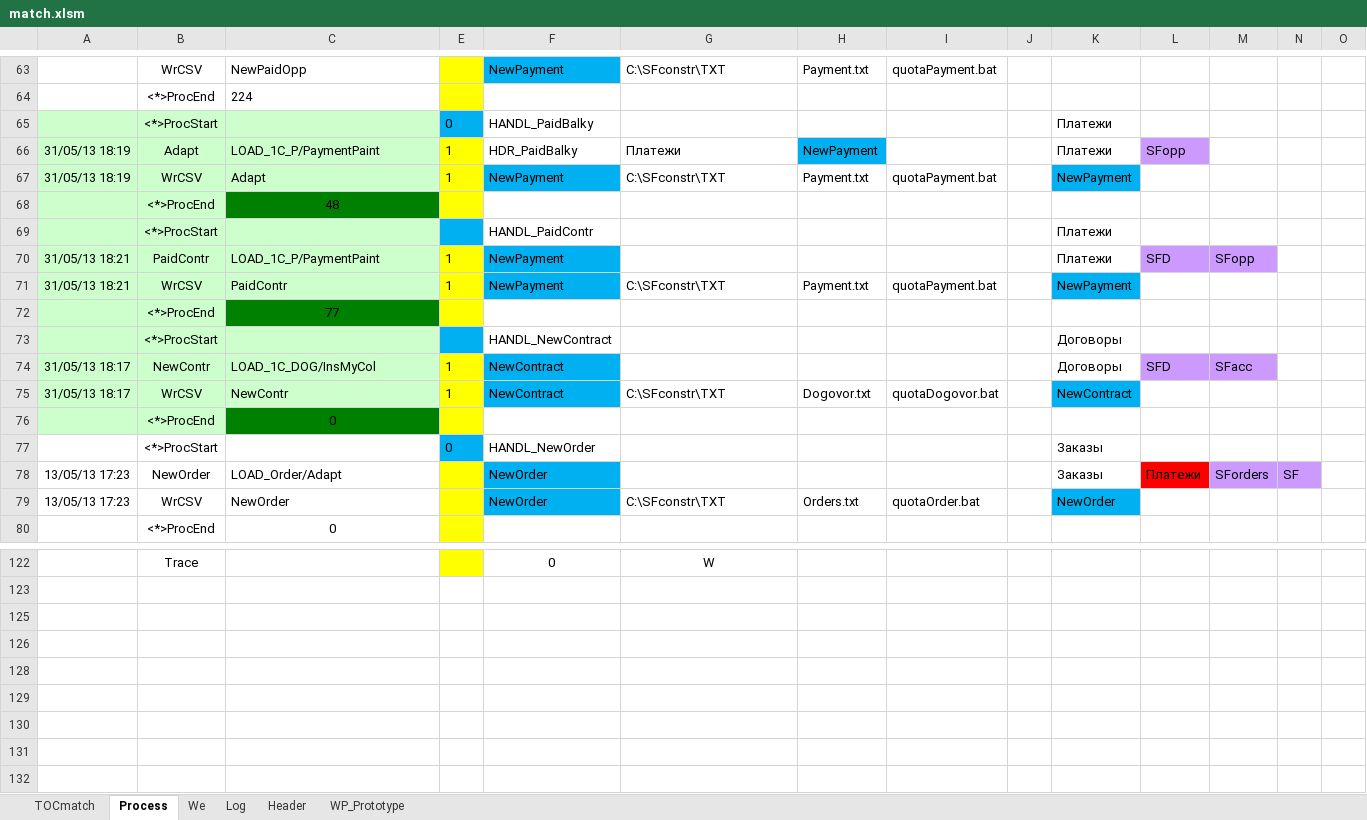
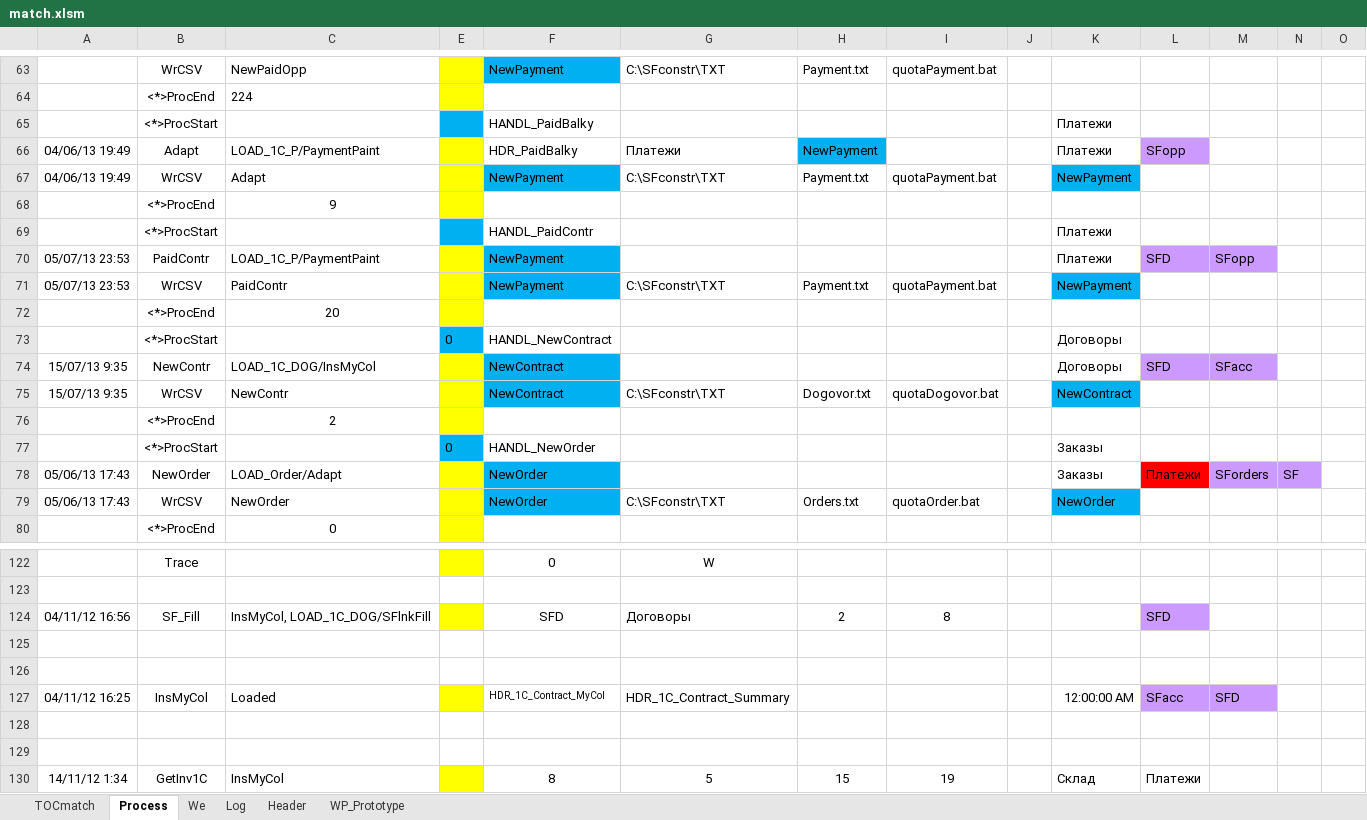
Before and after one commit to PavelKhrapkin/match, an Excel workbook: match2.0/match.xlsm, sheet Process, drawn as a sheet; only a part is shown, gaps mark what is left out; values as stored, in another font and other column widths than the file's, no borders; the diff covers the shown part only; the diff names each change by its address in the sheet, - before the commit and + after, or states it on an @@ line.

```diff
--- a/match2.0/match.xlsm (sheet Process)
+++ b/match2.0/match.xlsm (sheet Process)
-A65:C67 fill: #CCFFCC
+A65:C67 fill: none
-E65: 0
+E65: (empty)
-A66:A67: 31/05/13 18:19
+A66:A67: 04/06/13 19:49
-E66:E67: 1
+E66:E67: (empty)
-A68:B68 fill: #CCFFCC
+A68:B68 fill: none
-C68: 48
+C68: 9
-C68 fill: #008000
+C68 fill: none
-A69:C71 fill: #CCFFCC
+A69:C71 fill: none
-A70:A71: 31/05/13 18:21
+A70:A71: 05/07/13 23:53
-E70:E71: 1
+E70:E71: (empty)
-A72:B72 fill: #CCFFCC
+A72:B72 fill: none
-C72: 77
+C72: 20
-C72 fill: #008000
+C72 fill: none
-A73:C75 fill: #CCFFCC
+A73:C75 fill: none
-E73: (empty)
+E73: 0
-A74:A75: 31/05/13 18:17
+A74:A75: 15/07/13 9:35
-E74:E75: 1
+E74:E75: (empty)
-A76:B76 fill: #CCFFCC
+A76:B76 fill: none
-C76: 0
+C76: 2
-C76 fill: #008000
+C76 fill: none
-A78:A79: 13/05/13 17:23
+A78:A79: 05/06/13 17:43
@@ row 124 unhidden: 04/11/12 16:56 | SF_Fill | InsMyCol, LOAD_1C_DOG/SFlnkFill |  | SFD | Договоры | 2 | 8 |  |  | SFD @@
@@ row 127 unhidden: 04/11/12 16:25 | InsMyCol | Loaded |  | HDR_1C_Contract_MyCol | HDR_1C_Contract_Summary |  |  |  | 12:00:00 AM | SFacc | SFD @@
@@ row 130 unhidden: 14/11/12 1:34 | GetInv1C | InsMyCol |  | 8 | 5 | 15 | 19 |  | Склад | Платежи @@
```
Also changed, not shown: 1 removed row, 1 hidden or unhidden row and 3 edited cells elsewhere in this sheet, sheet Log, sheet TOCmatch, sheet Header, hidden cells.
